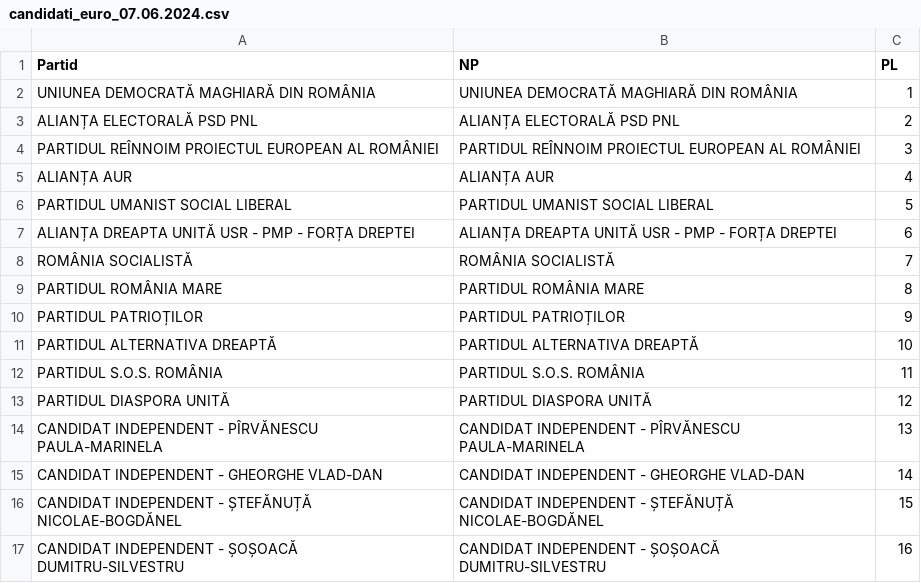
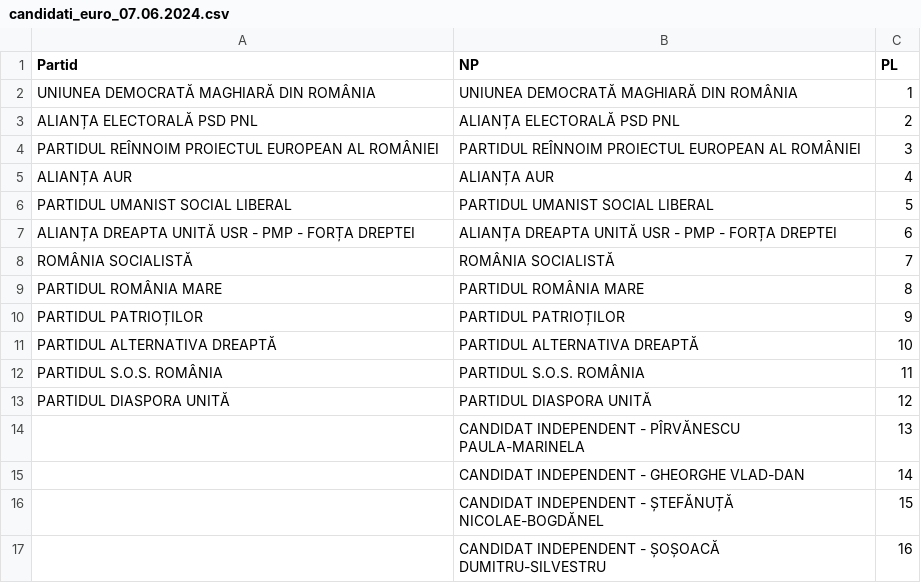
Before and after one commit to code4romania/rezultate-vot-api, a CSV file: src/ElectionResults.Hangfire/candidati_euro_07.06.2024.csv, drawn as a sheet.

Commit message:
Update candidati_euro_07.06.2024.csv

```diff
--- a/src/ElectionResults.Hangfire/candidati_euro_07.06.2024.csv
+++ b/src/ElectionResults.Hangfire/candidati_euro_07.06.2024.csv
@@ -13,5 +13,5 @@
 "PARTIDUL DIASPORA UNITĂ","PARTIDUL DIASPORA UNITĂ",12
-"CANDIDAT INDEPENDENT - PÎRVĂNESCU PAULA-MARINELA","CANDIDAT INDEPENDENT - PÎRVĂNESCU PAULA-MARINELA",13
-"CANDIDAT INDEPENDENT - GHEORGHE VLAD-DAN","CANDIDAT INDEPENDENT - GHEORGHE VLAD-DAN",14
-"CANDIDAT INDEPENDENT - ȘTEFĂNUȚĂ NICOLAE-BOGDĂNEL","CANDIDAT INDEPENDENT - ȘTEFĂNUȚĂ NICOLAE-BOGDĂNEL",15
-"CANDIDAT INDEPENDENT - ȘOȘOACĂ DUMITRU-SILVESTRU","CANDIDAT INDEPENDENT - ȘOȘOACĂ DUMITRU-SILVESTRU",16
+,"CANDIDAT INDEPENDENT - PÎRVĂNESCU PAULA-MARINELA",13
+,"CANDIDAT INDEPENDENT - GHEORGHE VLAD-DAN",14
+,"CANDIDAT INDEPENDENT - ȘTEFĂNUȚĂ NICOLAE-BOGDĂNEL",15
+,"CANDIDAT INDEPENDENT - ȘOȘOACĂ DUMITRU-SILVESTRU",16
```
